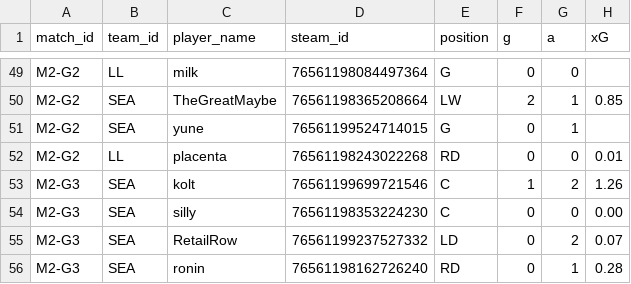
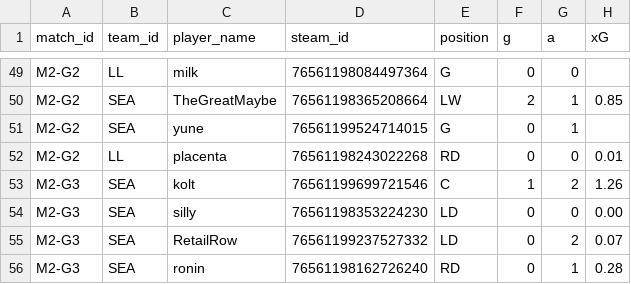
Before and after one commit to SundinWCPL/WCPL, a CSV file: data/S3/D1/boxscores.csv, drawn as a sheet; only a part is shown, gaps mark what is left out; the diff names each change by its address in the sheet, - before the commit and + after, or states it on an @@ line.

Commit message:
silly

```diff
--- a/data/S3/D1/boxscores.csv
+++ b/data/S3/D1/boxscores.csv
-E54 (position): C
+E54 (position): LD
```
